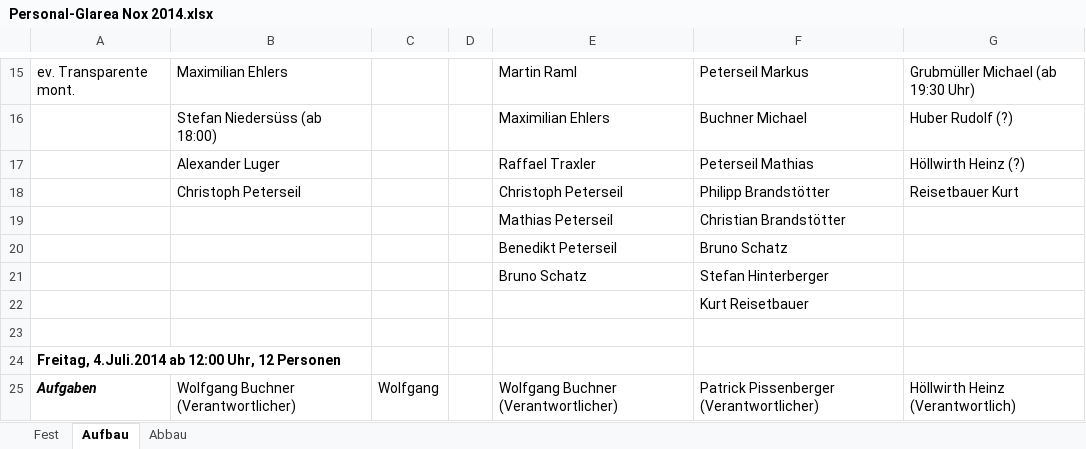
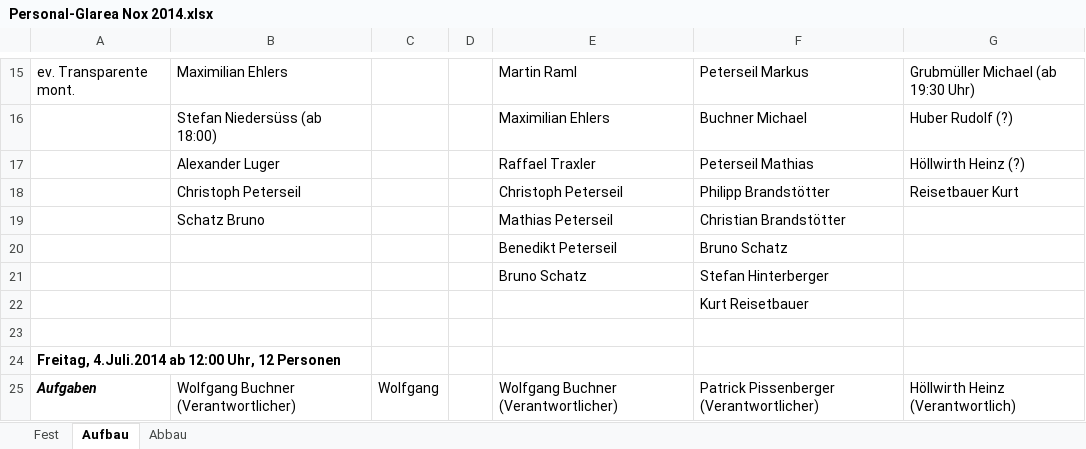
Before and after one commit to Balestrano/glarea-nox, an Excel workbook: 2014/Personal/Personal-Glarea Nox 2014.xlsx, sheet Aufbau, drawn as a sheet; only a part is shown, gaps mark what is left out; values as stored, in another font and other column widths than the file's, no borders; the diff names each change by its address in the sheet, - before the commit and + after, or states it on an @@ line.

```diff
--- a/2014/Personal/Personal-Glarea Nox 2014.xlsx (sheet Aufbau)
+++ b/2014/Personal/Personal-Glarea Nox 2014.xlsx (sheet Aufbau)
-B19: (empty)
+B19: Schatz Bruno
```
